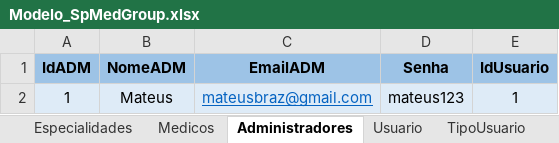
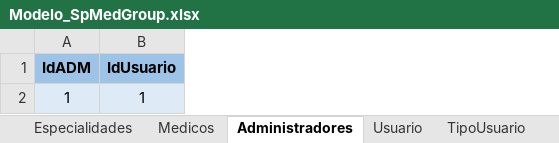
Before and after one commit to MBrazz/Senai_SpMedGroup_Sprint1_BD_Tarde_MateusBraz, an Excel workbook: Modelagem/Modelo_SpMedGroup.xlsx, sheet Administradores, drawn as a sheet; values as stored, in another font and other column widths than the file's, no borders; the diff names each change by its address in the sheet, - before the commit and + after, or states it on an @@ line.

```diff
--- a/Modelagem/Modelo_SpMedGroup.xlsx (sheet Administradores)
+++ b/Modelagem/Modelo_SpMedGroup.xlsx (sheet Administradores)
-column B (NomeADM), row 2: Mateus
-column C (EmailADM), row 2: mateusbraz@gmail.com
-column D (Senha), row 2: mateus123
```
Also changed, not shown: sheet Medicos, 3 other files.
